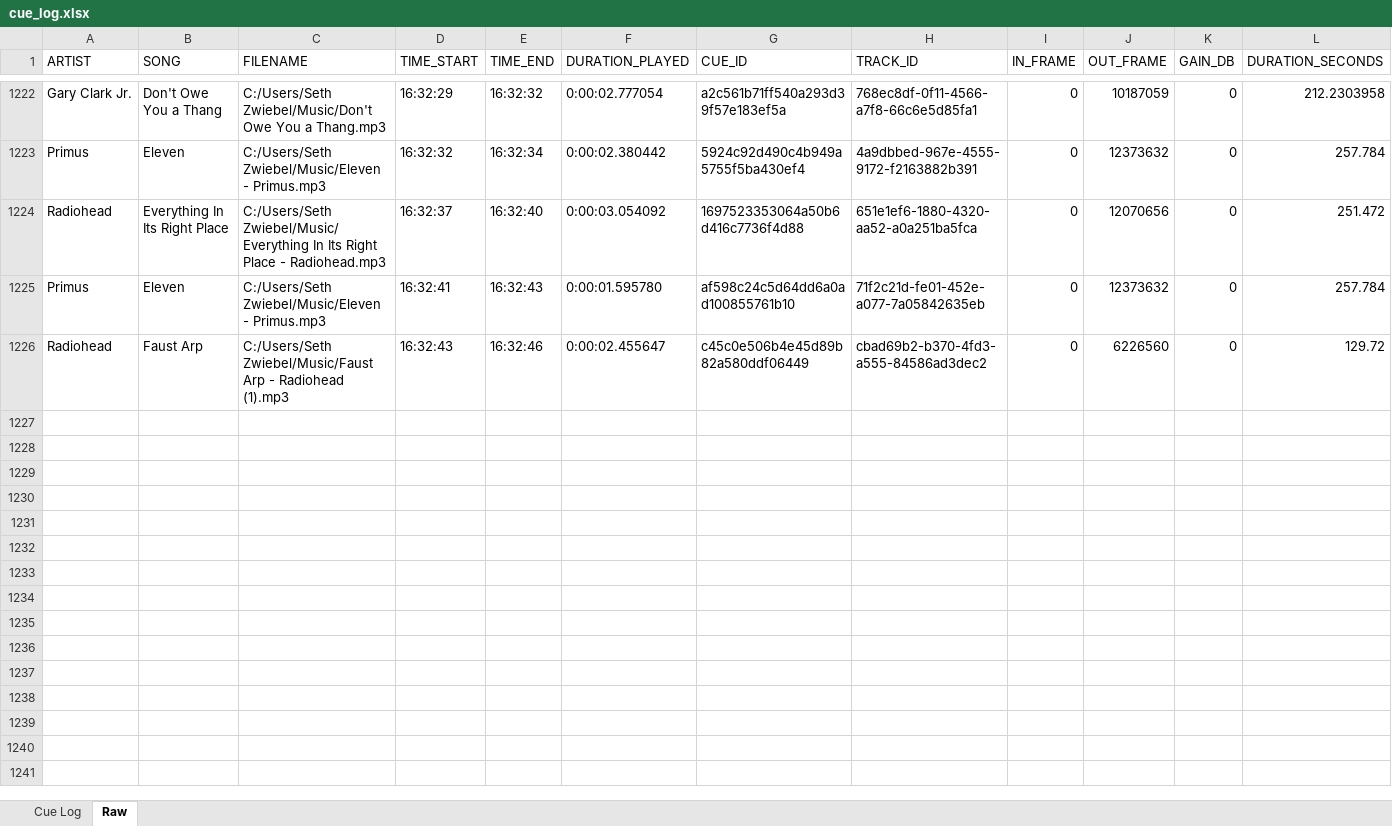
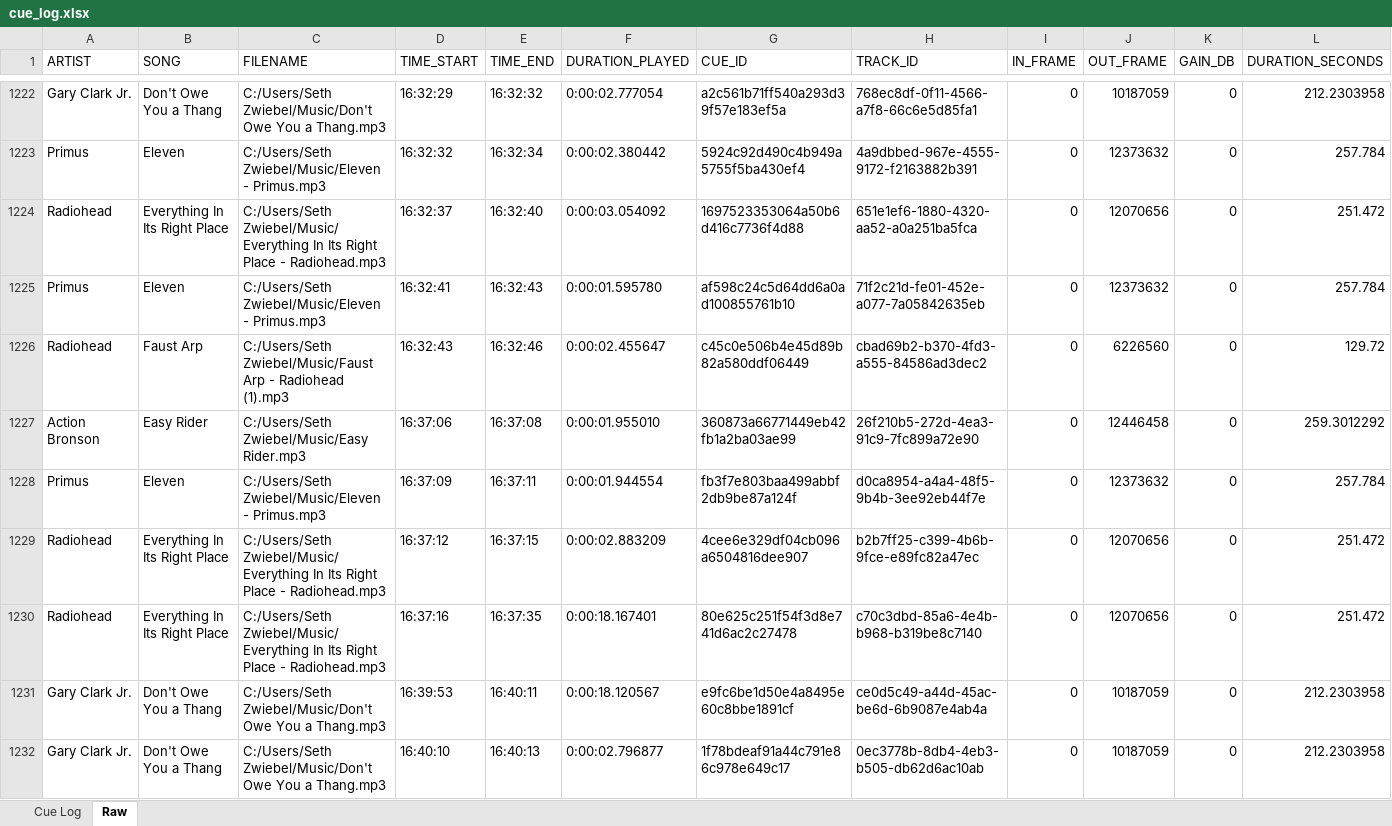
Before and after one commit to sethz763/Touch-Music-Player, an Excel workbook: cue_log.xlsx, sheet Raw, drawn as a sheet; only a part is shown, gaps mark what is left out; values as stored, in another font and other column widths than the file's, no borders; rows hold the shown columns only; the diff names each change by its address in the sheet, - before the commit and + after, or states it on an @@ line.

```diff
--- a/cue_log.xlsx (sheet Raw)
+++ b/cue_log.xlsx (sheet Raw)
+row 1227: Action Bronson | Easy Rider | C:/Users/Seth Zwiebel/Music/Easy Rider.mp3 | 16:37:06 | 16:37:08 | 0:00:01.955010 | 360873a66771449eb42fb1a2ba03ae99 | 26f210b5-272d-4ea3-91c9-7fc899a72e90 | 0 | 12446458 | 0 | 259.3012292
+row 1228: Primus | Eleven | C:/Users/Seth Zwiebel/Music/Eleven - Primus.mp3 | 16:37:09 | 16:37:11 | 0:00:01.944554 | fb3f7e803baa499abbf2db9be87a124f | d0ca8954-a4a4-48f5-9b4b-3ee92eb44f7e | 0 | 12373632 | 0 | 257.784
+row 1229: Radiohead | Everything In Its Right Place | C:/Users/Seth Zwiebel/Music/Everything In Its Right Place - Radiohead.mp3 | 16:37:12 | 16:37:15 | 0:00:02.883209 | 4cee6e329df04cb096a6504816dee907 | b2b7ff25-c399-4b6b-9fce-e89fc82a47ec | 0 | 12070656 | 0 | 251.472
+row 1230: Radiohead | Everything In Its Right Place | C:/Users/Seth Zwiebel/Music/Everything In Its Right Place - Radiohead.mp3 | 16:37:16 | 16:37:35 | 0:00:18.167401 | 80e625c251f54f3d8e741d6ac2c27478 | c70c3dbd-85a6-4e4b-b968-b319be8c7140 | 0 | 12070656 | 0 | 251.472
+row 1231: Gary Clark Jr. | Don't Owe You a Thang | C:/Users/Seth Zwiebel/Music/Don't Owe You a Thang.mp3 | 16:39:53 | 16:40:11 | 0:00:18.120567 | e9fc6be1d50e4a8495e60c8bbe1891cf | ce0d5c49-a44d-45ac-be6d-6b9087e4ab4a | 0 | 10187059 | 0 | 212.2303958
+row 1232: Gary Clark Jr. | Don't Owe You a Thang | C:/Users/Seth Zwiebel/Music/Don't Owe You a Thang.mp3 | 16:40:10 | 16:40:13 | 0:00:02.796877 | 1f78bdeaf91a44c791e86c978e649c17 | 0ec3778b-8db4-4eb3-b505-db62d6ac10ab | 0 | 10187059 | 0 | 212.2303958
```
Also changed, not shown: sheet Cue Log, backup_logs/cue_log.xlsx, 8 other files.
